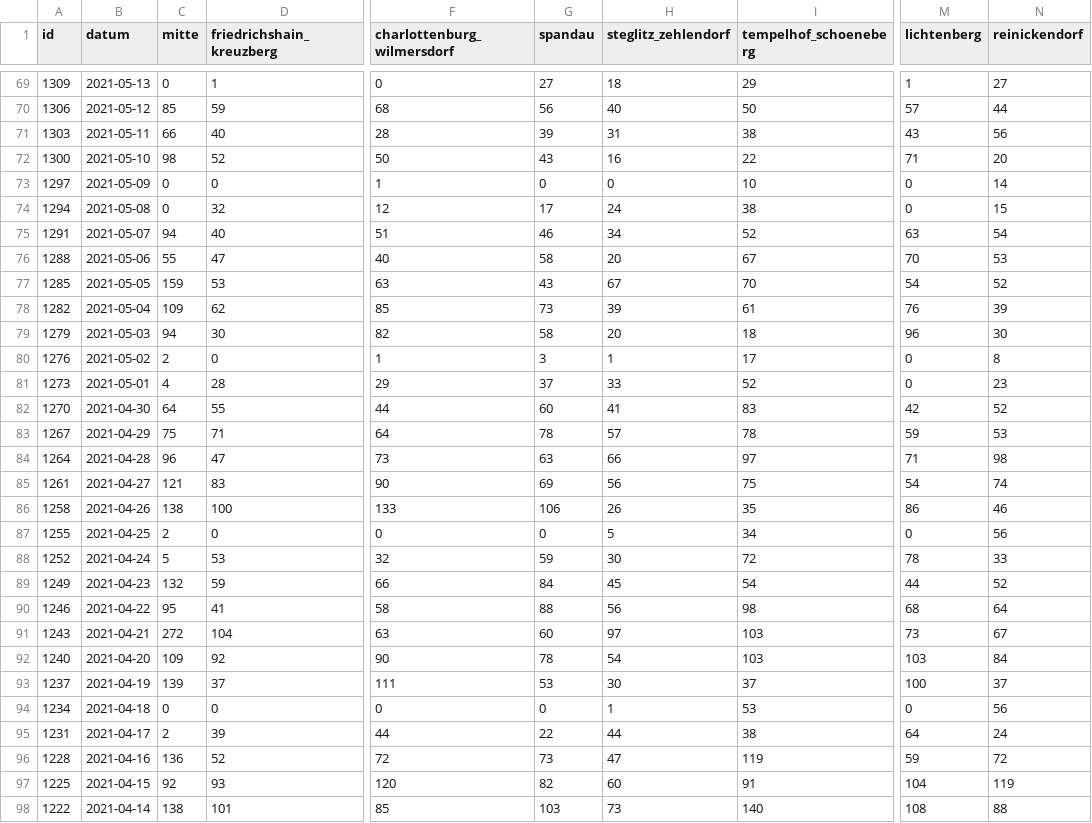
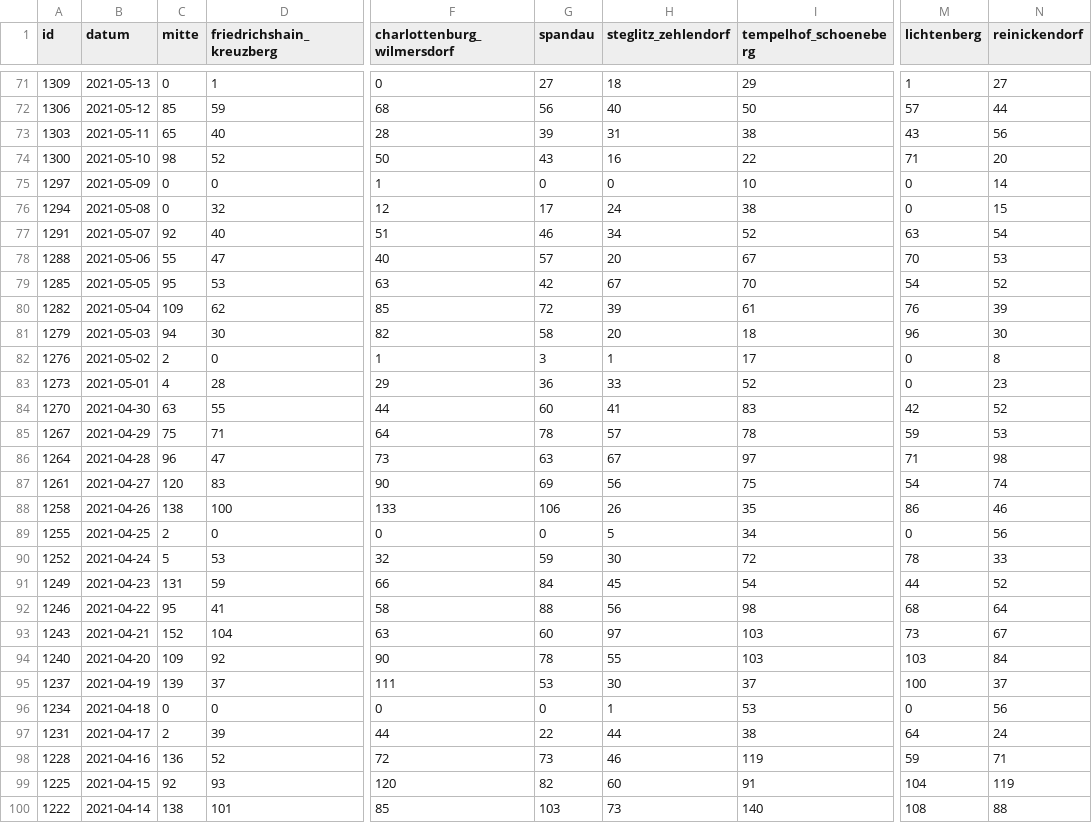
Before and after one commit to MarkusH/covid19-berlin, a CSV file: data/daily-numbers.csv, drawn as a sheet; only a part is shown, gaps mark what is left out; addresses are those after the commit; the diff covers the shown part only; the diff names each change by its address in the sheet, - before the commit and + after, or states it on an @@ line.

```diff
--- a/data/daily-numbers.csv
+++ b/data/daily-numbers.csv
-C73 (mitte): 66
+C73 (mitte): 65
-C77 (mitte): 94
+C77 (mitte): 92
-G78 (spandau): 58
+G78 (spandau): 57
-C79 (mitte): 159
+C79 (mitte): 95
-G79 (spandau): 43
+G79 (spandau): 42
-G80 (spandau): 73
+G80 (spandau): 72
-G83 (spandau): 37
+G83 (spandau): 36
-C84 (mitte): 64
+C84 (mitte): 63
-H86 (steglitz_zehlendorf): 66
+H86 (steglitz_zehlendorf): 67
-C87 (mitte): 121
+C87 (mitte): 120
-C91 (mitte): 132
+C91 (mitte): 131
-C93 (mitte): 272
+C93 (mitte): 152
-H94 (steglitz_zehlendorf): 54
+H94 (steglitz_zehlendorf): 55
-H98 (steglitz_zehlendorf): 47
+H98 (steglitz_zehlendorf): 46
-N98 (reinickendorf): 72
+N98 (reinickendorf): 71
```
Also changed, not shown: 2 added rows and 78 edited cells elsewhere in this file, data/7-day-incidence.csv, data/daily-indicators.csv.
